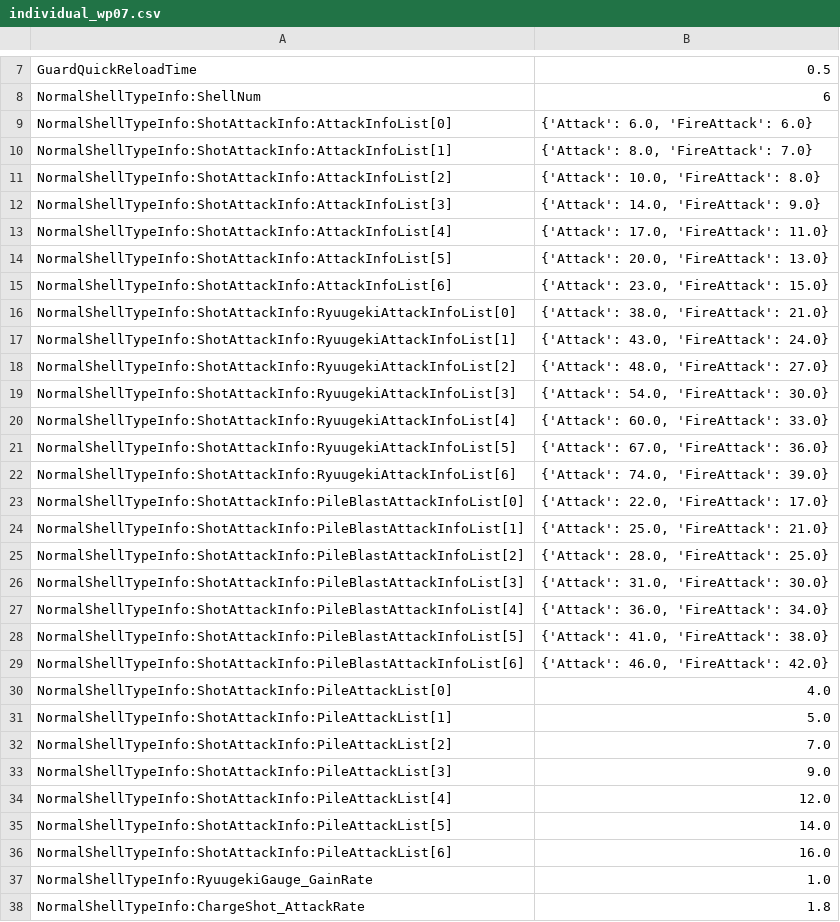
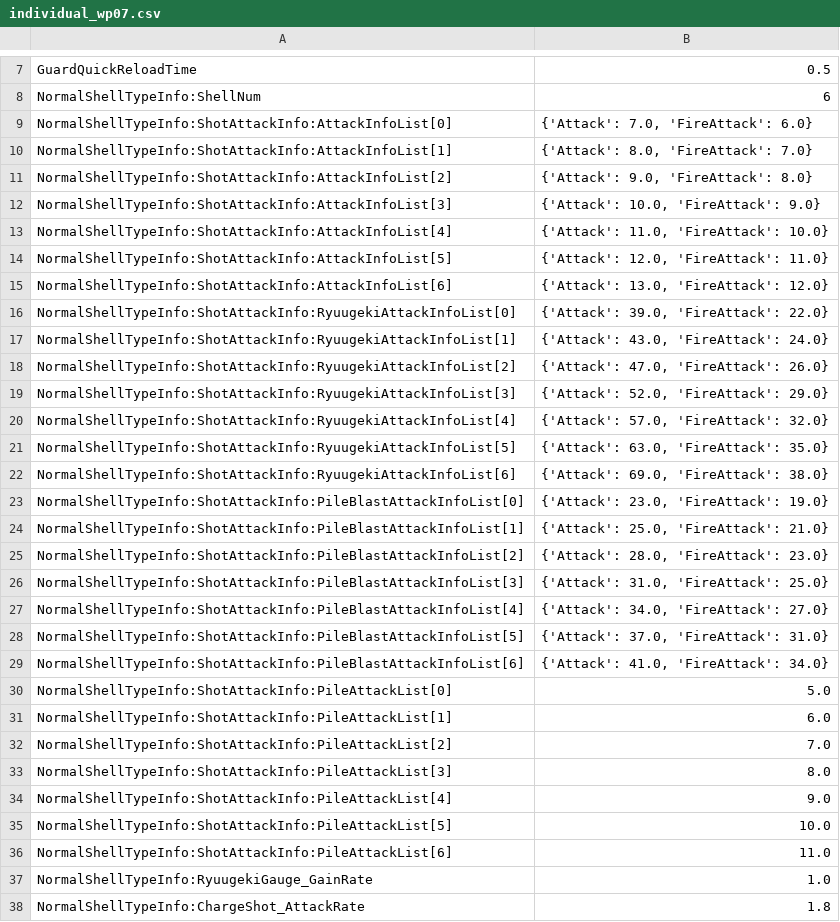
Before and after one commit to dtlnor/mhws-rcol-record, a CSV file: Player/GlobalActionParam/individual_wp07.csv, drawn as a sheet; only a part is shown, gaps mark what is left out; the diff covers the shown part only.

```diff
--- a/Player/GlobalActionParam/individual_wp07.csv
+++ b/Player/GlobalActionParam/individual_wp07.csv
@@ -8,30 +8,30 @@ GuardQuickReloadTime,0.5
 NormalShellTypeInfo:ShellNum,6
-NormalShellTypeInfo:ShotAttackInfo:AttackInfoList[0],"{'Attack': 6.0, 'FireAttack': 6.0}"
+NormalShellTypeInfo:ShotAttackInfo:AttackInfoList[0],"{'Attack': 7.0, 'FireAttack': 6.0}"
 NormalShellTypeInfo:ShotAttackInfo:AttackInfoList[1],"{'Attack': 8.0, 'FireAttack': 7.0}"
-NormalShellTypeInfo:ShotAttackInfo:AttackInfoList[2],"{'Attack': 10.0, 'FireAttack': 8.0}"
-NormalShellTypeInfo:ShotAttackInfo:AttackInfoList[3],"{'Attack': 14.0, 'FireAttack': 9.0}"
-NormalShellTypeInfo:ShotAttackInfo:AttackInfoList[4],"{'Attack': 17.0, 'FireAttack': 11.0}"
-NormalShellTypeInfo:ShotAttackInfo:AttackInfoList[5],"{'Attack': 20.0, 'FireAttack': 13.0}"
-NormalShellTypeInfo:ShotAttackInfo:AttackInfoList[6],"{'Attack': 23.0, 'FireAttack': 15.0}"
-NormalShellTypeInfo:ShotAttackInfo:RyuugekiAttackInfoList[0],"{'Attack': 38.0, 'FireAttack': 21.0}"
+NormalShellTypeInfo:ShotAttackInfo:AttackInfoList[2],"{'Attack': 9.0, 'FireAttack': 8.0}"
+NormalShellTypeInfo:ShotAttackInfo:AttackInfoList[3],"{'Attack': 10.0, 'FireAttack': 9.0}"
+NormalShellTypeInfo:ShotAttackInfo:AttackInfoList[4],"{'Attack': 11.0, 'FireAttack': 10.0}"
+NormalShellTypeInfo:ShotAttackInfo:AttackInfoList[5],"{'Attack': 12.0, 'FireAttack': 11.0}"
+NormalShellTypeInfo:ShotAttackInfo:AttackInfoList[6],"{'Attack': 13.0, 'FireAttack': 12.0}"
+NormalShellTypeInfo:ShotAttackInfo:RyuugekiAttackInfoList[0],"{'Attack': 39.0, 'FireAttack': 22.0}"
 NormalShellTypeInfo:ShotAttackInfo:RyuugekiAttackInfoList[1],"{'Attack': 43.0, 'FireAttack': 24.0}"
-NormalShellTypeInfo:ShotAttackInfo:RyuugekiAttackInfoList[2],"{'Attack': 48.0, 'FireAttack': 27.0}"
-NormalShellTypeInfo:ShotAttackInfo:RyuugekiAttackInfoList[3],"{'Attack': 54.0, 'FireAttack': 30.0}"
-NormalShellTypeInfo:ShotAttackInfo:RyuugekiAttackInfoList[4],"{'Attack': 60.0, 'FireAttack': 33.0}"
-NormalShellTypeInfo:ShotAttackInfo:RyuugekiAttackInfoList[5],"{'Attack': 67.0, 'FireAttack': 36.0}"
-NormalShellTypeInfo:ShotAttackInfo:RyuugekiAttackInfoList[6],"{'Attack': 74.0, 'FireAttack': 39.0}"
-NormalShellTypeInfo:ShotAttackInfo:PileBlastAttackInfoList[0],"{'Attack': 22.0, 'FireAttack': 17.0}"
+NormalShellTypeInfo:ShotAttackInfo:RyuugekiAttackInfoList[2],"{'Attack': 47.0, 'FireAttack': 26.0}"
+NormalShellTypeInfo:ShotAttackInfo:RyuugekiAttackInfoList[3],"{'Attack': 52.0, 'FireAttack': 29.0}"
+NormalShellTypeInfo:ShotAttackInfo:RyuugekiAttackInfoList[4],"{'Attack': 57.0, 'FireAttack': 32.0}"
+NormalShellTypeInfo:ShotAttackInfo:RyuugekiAttackInfoList[5],"{'Attack': 63.0, 'FireAttack': 35.0}"
+NormalShellTypeInfo:ShotAttackInfo:RyuugekiAttackInfoList[6],"{'Attack': 69.0, 'FireAttack': 38.0}"
+NormalShellTypeInfo:ShotAttackInfo:PileBlastAttackInfoList[0],"{'Attack': 23.0, 'FireAttack': 19.0}"
 NormalShellTypeInfo:ShotAttackInfo:PileBlastAttackInfoList[1],"{'Attack': 25.0, 'FireAttack': 21.0}"
-NormalShellTypeInfo:ShotAttackInfo:PileBlastAttackInfoList[2],"{'Attack': 28.0, 'FireAttack': 25.0}"
-NormalShellTypeInfo:ShotAttackInfo:PileBlastAttackInfoList[3],"{'Attack': 31.0, 'FireAttack': 30.0}"
-NormalShellTypeInfo:ShotAttackInfo:PileBlastAttackInfoList[4],"{'Attack': 36.0, 'FireAttack': 34.0}"
-NormalShellTypeInfo:ShotAttackInfo:PileBlastAttackInfoList[5],"{'Attack': 41.0, 'FireAttack': 38.0}"
-NormalShellTypeInfo:ShotAttackInfo:PileBlastAttackInfoList[6],"{'Attack': 46.0, 'FireAttack': 42.0}"
-NormalShellTypeInfo:ShotAttackInfo:PileAttackList[0],4.0
-NormalShellTypeInfo:ShotAttackInfo:PileAttackList[1],5.0
+NormalShellTypeInfo:ShotAttackInfo:PileBlastAttackInfoList[2],"{'Attack': 28.0, 'FireAttack': 23.0}"
+NormalShellTypeInfo:ShotAttackInfo:PileBlastAttackInfoList[3],"{'Attack': 31.0, 'FireAttack': 25.0}"
+NormalShellTypeInfo:ShotAttackInfo:PileBlastAttackInfoList[4],"{'Attack': 34.0, 'FireAttack': 27.0}"
+NormalShellTypeInfo:ShotAttackInfo:PileBlastAttackInfoList[5],"{'Attack': 37.0, 'FireAttack': 31.0}"
+NormalShellTypeInfo:ShotAttackInfo:PileBlastAttackInfoList[6],"{'Attack': 41.0, 'FireAttack': 34.0}"
+NormalShellTypeInfo:ShotAttackInfo:PileAttackList[0],5.0
+NormalShellTypeInfo:ShotAttackInfo:PileAttackList[1],6.0
 NormalShellTypeInfo:ShotAttackInfo:PileAttackList[2],7.0
-NormalShellTypeInfo:ShotAttackInfo:PileAttackList[3],9.0
-NormalShellTypeInfo:ShotAttackInfo:PileAttackList[4],12.0
-NormalShellTypeInfo:ShotAttackInfo:PileAttackList[5],14.0
-NormalShellTypeInfo:ShotAttackInfo:PileAttackList[6],16.0
+NormalShellTypeInfo:ShotAttackInfo:PileAttackList[3],8.0
+NormalShellTypeInfo:ShotAttackInfo:PileAttackList[4],9.0
+NormalShellTypeInfo:ShotAttackInfo:PileAttackList[5],10.0
+NormalShellTypeInfo:ShotAttackInfo:PileAttackList[6],11.0
 NormalShellTypeInfo:RyuugekiGauge_GainRate,1.0
```
Also changed, not shown: 6 added rows and 51 edited cells elsewhere in this file, Player/GlobalActionParam/individual_wp04.csv, Player/GlobalActionParam/individual_wp08.csv, 4 other files.
